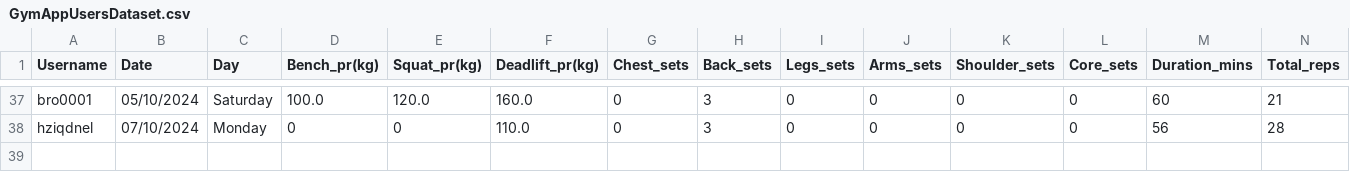
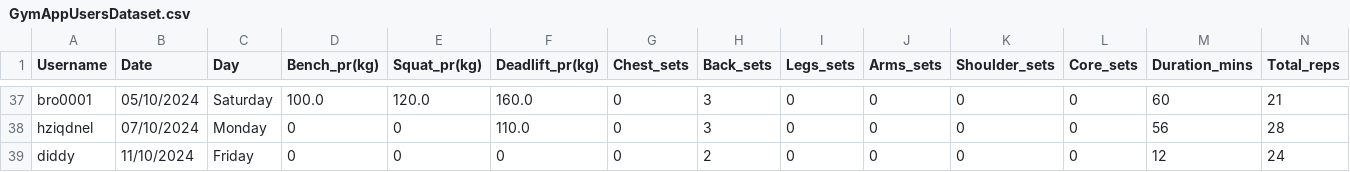
Before and after one commit to ui-s/FYP-ITP24, a CSV file: GymAppUsersDataset.csv, drawn as a sheet; only a part is shown, gaps mark what is left out; rows hold the shown columns only; the diff names each change by its address in the sheet, - before the commit and + after, or states it on an @@ line.

```diff
--- a/GymAppUsersDataset.csv
+++ b/GymAppUsersDataset.csv
+row 39: diddy | 11/10/2024 | Friday | 0 | 0 | 0 | 0 | 2 | 0 | 0 | 0 | 0 | 12 | 24
```
Also changed, not shown: GymAppUsersData.csv, 2 other files.
